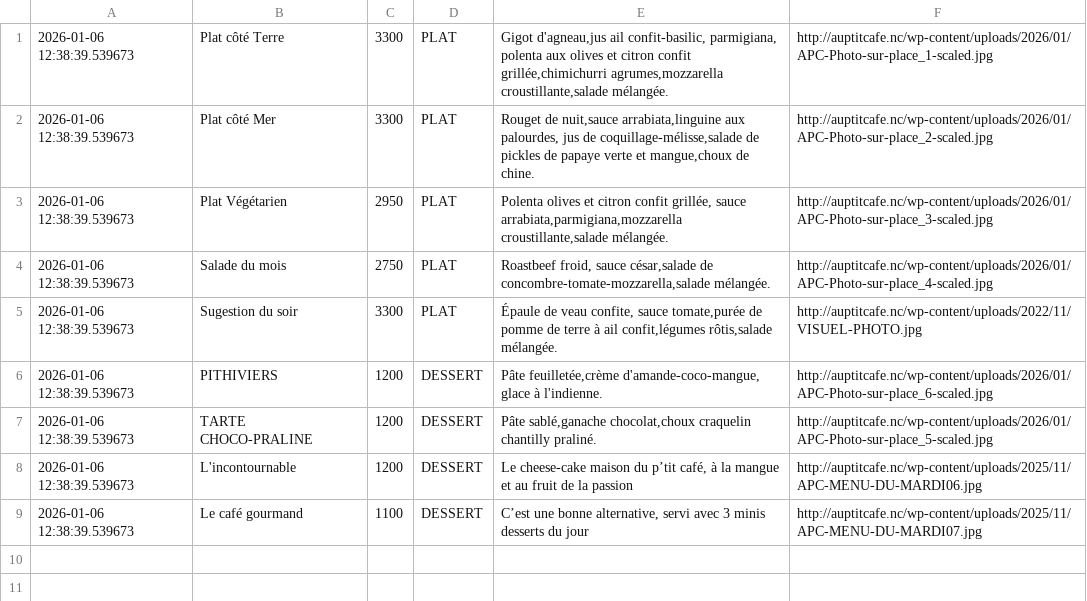
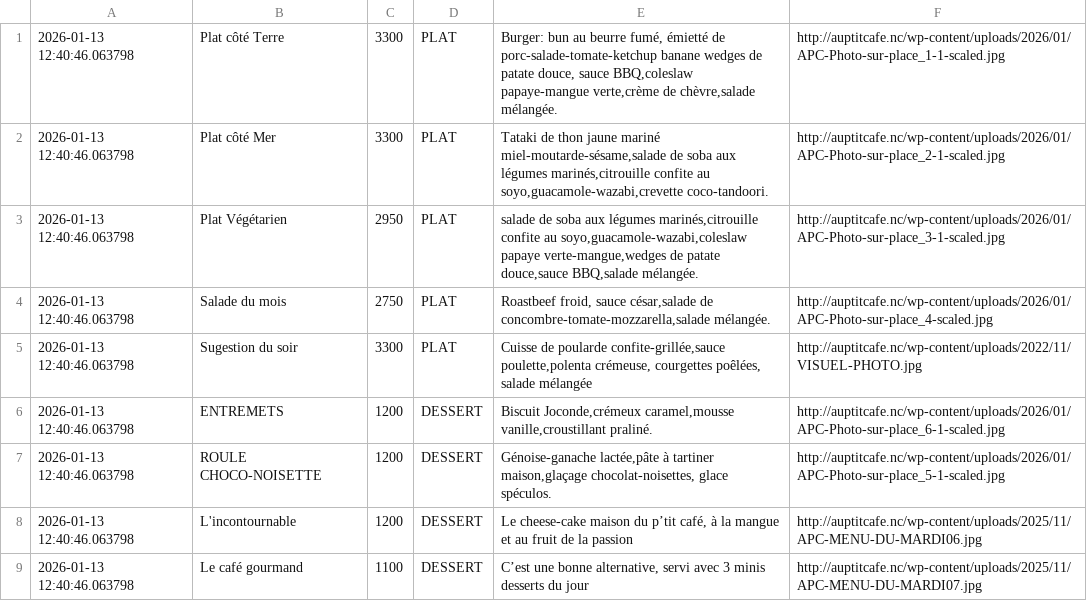
Before and after one commit to adriens/auptitcafe-data, a CSV file: data/current_menus.csv, drawn as a sheet.

```diff
--- a/data/current_menus.csv
+++ b/data/current_menus.csv
@@ -1,9 +1,9 @@
-2026-01-06 12:38:39.539673,Plat côté Terre,3300,PLAT,"Gigot d'agneau,jus ail confit-basilic, parmigiana, polenta aux olives et citron confit grillée,chimichurri agrumes,mozzarella croustillante,salade mélangée.",http://auptitcafe.nc/wp-content/uploads/2026/01/APC-Photo-sur-place_1-scaled.jpg
-2026-01-06 12:38:39.539673,Plat côté Mer,3300,PLAT,"Rouget de nuit,sauce arrabiata,linguine aux palourdes, jus de coquillage-mélisse,salade de pickles de papaye verte et mangue,choux de chine.",http://auptitcafe.nc/wp-content/uploads/2026/01/APC-Photo-sur-place_2-scaled.jpg
-2026-01-06 12:38:39.539673,Plat Végétarien,2950,PLAT,"Polenta olives et citron confit grillée, sauce arrabiata,parmigiana,mozzarella croustillante,salade mélangée.",http://auptitcafe.nc/wp-content/uploads/2026/01/APC-Photo-sur-place_3-scaled.jpg
-2026-01-06 12:38:39.539673,Salade du mois,2750,PLAT,"Roastbeef froid, sauce césar,salade de concombre-tomate-mozzarella,salade mélangée.",http://auptitcafe.nc/wp-content/uploads/2026/01/APC-Photo-sur-place_4-scaled.jpg
-2026-01-06 12:38:39.539673,Sugestion du soir,3300,PLAT,"Épaule de veau confite, sauce tomate,purée de pomme de terre à ail confit,légumes rôtis,salade mélangée.",http://auptitcafe.nc/wp-content/uploads/2022/11/VISUEL-PHOTO.jpg
-2026-01-06 12:38:39.539673,PITHIVIERS,1200,DESSERT,"Pâte feuilletée,crème d'amande-coco-mangue, glace à l'indienne.",http://auptitcafe.nc/wp-content/uploads/2026/01/APC-Photo-sur-place_6-scaled.jpg
-2026-01-06 12:38:39.539673,TARTE CHOCO-PRALINE,1200,DESSERT,"Pâte sablé,ganache chocolat,choux craquelin chantilly praliné.",http://auptitcafe.nc/wp-content/uploads/2026/01/APC-Photo-sur-place_5-scaled.jpg
-2026-01-06 12:38:39.539673,L'incontournable,1200,DESSERT,"Le cheese-cake maison du p’tit café, à la mangue et au fruit de la passion",http://auptitcafe.nc/wp-content/uploads/2025/11/APC-MENU-DU-MARDI06.jpg
-2026-01-06 12:38:39.539673,Le café gourmand,1100,DESSERT,"C’est une bonne alternative, servi avec 3 minis desserts du jour",http://auptitcafe.nc/wp-content/uploads/2025/11/APC-MENU-DU-MARDI07.jpg
+2026-01-13 12:40:46.063798,Plat côté Terre,3300,PLAT,"Burger: bun au beurre fumé, émietté de porc-salade-tomate-ketchup banane wedges de patate douce, sauce BBQ,coleslaw papaye-mangue verte,crème de chèvre,salade mélangée.",http://auptitcafe.nc/wp-content/uploads/2026/01/APC-Photo-sur-place_1-1-scaled.jpg
+2026-01-13 12:40:46.063798,Plat côté Mer,3300,PLAT,"Tataki de thon jaune mariné miel-moutarde-sésame,salade de soba aux légumes marinés,citrouille confite au soyo,guacamole-wazabi,crevette coco-tandoori.",http://auptitcafe.nc/wp-content/uploads/2026/01/APC-Photo-sur-place_2-1-scaled.jpg
+2026-01-13 12:40:46.063798,Plat Végétarien,2950,PLAT,"salade de soba aux légumes marinés,citrouille confite au soyo,guacamole-wazabi,coleslaw papaye verte-mangue,wedges de patate douce,sauce BBQ,salade mélangée.",http://auptitcafe.nc/wp-content/uploads/2026/01/APC-Photo-sur-place_3-1-scaled.jpg
+2026-01-13 12:40:46.063798,Salade du mois,2750,PLAT,"Roastbeef froid, sauce césar,salade de concombre-tomate-mozzarella,salade mélangée.",http://auptitcafe.nc/wp-content/uploads/2026/01/APC-Photo-sur-place_4-scaled.jpg
+2026-01-13 12:40:46.063798,Sugestion du soir,3300,PLAT,"Cuisse de poularde confite-grillée,sauce poulette,polenta crémeuse, courgettes poêlées, salade mélangée",http://auptitcafe.nc/wp-content/uploads/2022/11/VISUEL-PHOTO.jpg
+2026-01-13 12:40:46.063798,ENTREMETS,1200,DESSERT,"Biscuit Joconde,crémeux caramel,mousse vanille,croustillant praliné.",http://auptitcafe.nc/wp-content/uploads/2026/01/APC-Photo-sur-place_6-1-scaled.jpg
+2026-01-13 12:40:46.063798,ROULE CHOCO-NOISETTE,1200,DESSERT,"Génoise-ganache lactée,pâte à tartiner  maison,glaçage chocolat-noisettes, glace spéculos.",http://auptitcafe.nc/wp-content/uploads/2026/01/APC-Photo-sur-place_5-1-scaled.jpg
+2026-01-13 12:40:46.063798,L'incontournable,1200,DESSERT,"Le cheese-cake maison du p’tit café, à la mangue et au fruit de la passion",http://auptitcafe.nc/wp-content/uploads/2025/11/APC-MENU-DU-MARDI06.jpg
+2026-01-13 12:40:46.063798,Le café gourmand,1100,DESSERT,"C’est une bonne alternative, servi avec 3 minis desserts du jour",http://auptitcafe.nc/wp-content/uploads/2025/11/APC-MENU-DU-MARDI07.jpg
```
Also changed, not shown: data/current_menus_headers.csv, data/menus_hist.csv.
